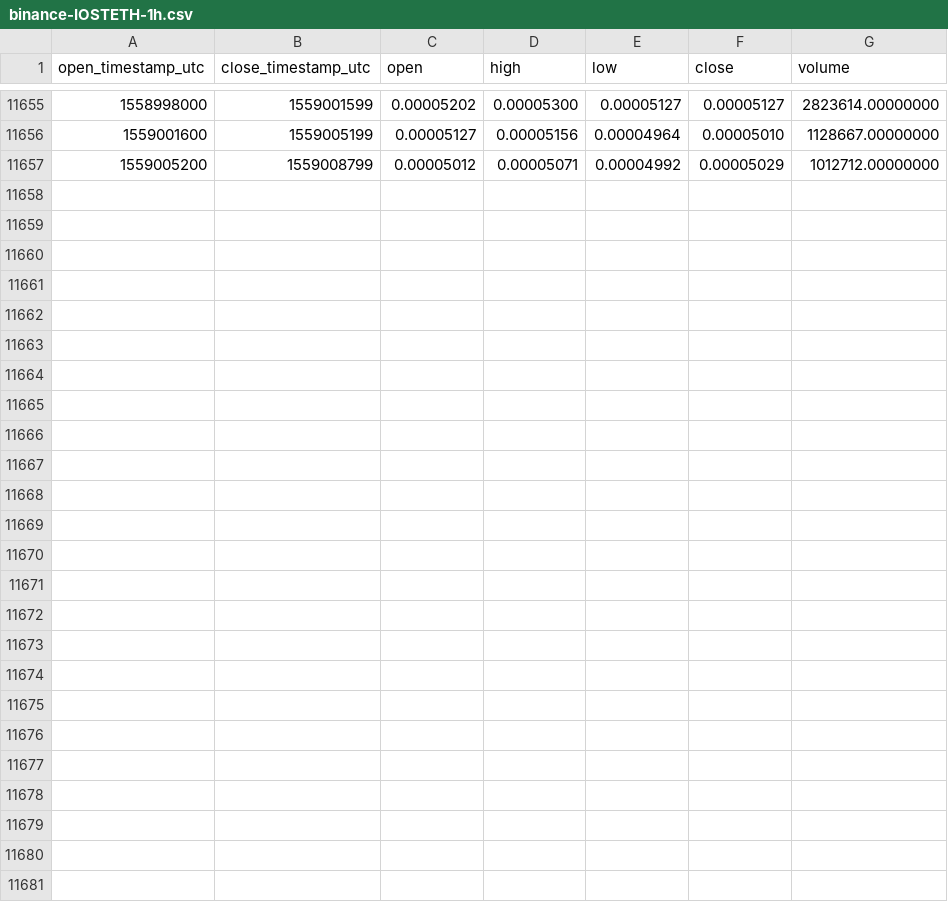
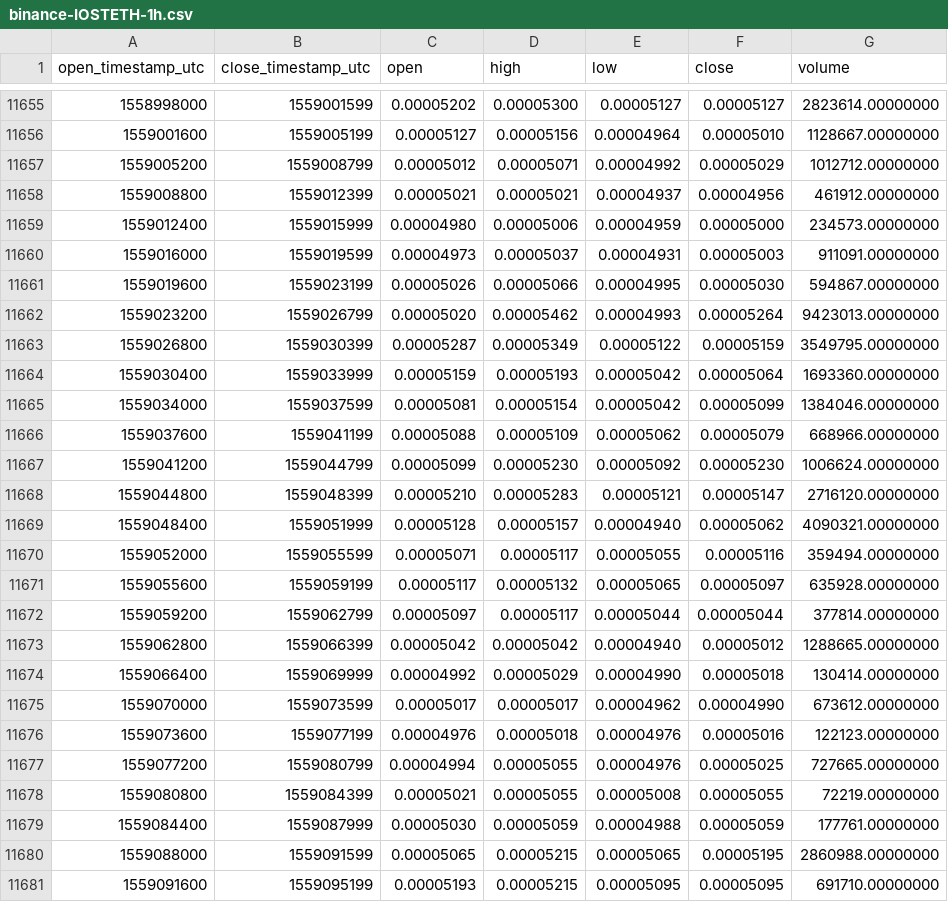
Before and after one commit to cryptobigbro/binance-IOSTETH, a CSV file: binance-IOSTETH-1h.csv, drawn as a sheet; only a part is shown, gaps mark what is left out; the diff names each change by its address in the sheet, - before the commit and + after, or states it on an @@ line.

Commit message:
Update OHLCV data.

```diff
--- a/binance-IOSTETH-1h.csv
+++ b/binance-IOSTETH-1h.csv
+row 11658: 1559008800 | 1559012399 | 0.00005021 | 0.00005021 | 0.00004937 | 0.00004956 | 461912.00000000
+row 11659: 1559012400 | 1559015999 | 0.00004980 | 0.00005006 | 0.00004959 | 0.00005000 | 234573.00000000
+row 11660: 1559016000 | 1559019599 | 0.00004973 | 0.00005037 | 0.00004931 | 0.00005003 | 911091.00000000
+row 11661: 1559019600 | 1559023199 | 0.00005026 | 0.00005066 | 0.00004995 | 0.00005030 | 594867.00000000
+row 11662: 1559023200 | 1559026799 | 0.00005020 | 0.00005462 | 0.00004993 | 0.00005264 | 9423013.00000000
+row 11663: 1559026800 | 1559030399 | 0.00005287 | 0.00005349 | 0.00005122 | 0.00005159 | 3549795.00000000
+row 11664: 1559030400 | 1559033999 | 0.00005159 | 0.00005193 | 0.00005042 | 0.00005064 | 1693360.00000000
+row 11665: 1559034000 | 1559037599 | 0.00005081 | 0.00005154 | 0.00005042 | 0.00005099 | 1384046.00000000
+row 11666: 1559037600 | 1559041199 | 0.00005088 | 0.00005109 | 0.00005062 | 0.00005079 | 668966.00000000
+row 11667: 1559041200 | 1559044799 | 0.00005099 | 0.00005230 | 0.00005092 | 0.00005230 | 1006624.00000000
+row 11668: 1559044800 | 1559048399 | 0.00005210 | 0.00005283 | 0.00005121 | 0.00005147 | 2716120.00000000
+row 11669: 1559048400 | 1559051999 | 0.00005128 | 0.00005157 | 0.00004940 | 0.00005062 | 4090321.00000000
+row 11670: 1559052000 | 1559055599 | 0.00005071 | 0.00005117 | 0.00005055 | 0.00005116 | 359494.00000000
+row 11671: 1559055600 | 1559059199 | 0.00005117 | 0.00005132 | 0.00005065 | 0.00005097 | 635928.00000000
+row 11672: 1559059200 | 1559062799 | 0.00005097 | 0.00005117 | 0.00005044 | 0.00005044 | 377814.00000000
+row 11673: 1559062800 | 1559066399 | 0.00005042 | 0.00005042 | 0.00004940 | 0.00005012 | 1288665.00000000
+row 11674: 1559066400 | 1559069999 | 0.00004992 | 0.00005029 | 0.00004990 | 0.00005018 | 130414.00000000
+row 11675: 1559070000 | 1559073599 | 0.00005017 | 0.00005017 | 0.00004962 | 0.00004990 | 673612.00000000
+row 11676: 1559073600 | 1559077199 | 0.00004976 | 0.00005018 | 0.00004976 | 0.00005016 | 122123.00000000
+row 11677: 1559077200 | 1559080799 | 0.00004994 | 0.00005055 | 0.00004976 | 0.00005025 | 727665.00000000
+row 11678: 1559080800 | 1559084399 | 0.00005021 | 0.00005055 | 0.00005008 | 0.00005055 | 72219.00000000
+row 11679: 1559084400 | 1559087999 | 0.00005030 | 0.00005059 | 0.00004988 | 0.00005059 | 177761.00000000
+row 11680: 1559088000 | 1559091599 | 0.00005065 | 0.00005215 | 0.00005065 | 0.00005195 | 2860988.00000000
+row 11681: 1559091600 | 1559095199 | 0.00005193 | 0.00005215 | 0.00005095 | 0.00005095 | 691710.00000000
```
Also changed, not shown: binance-IOSTETH-1d.csv.
